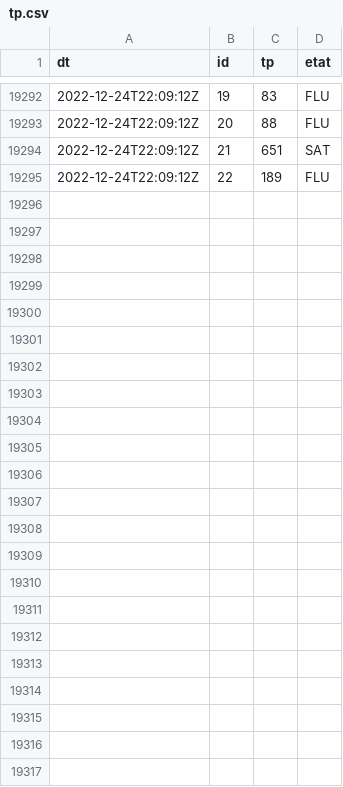
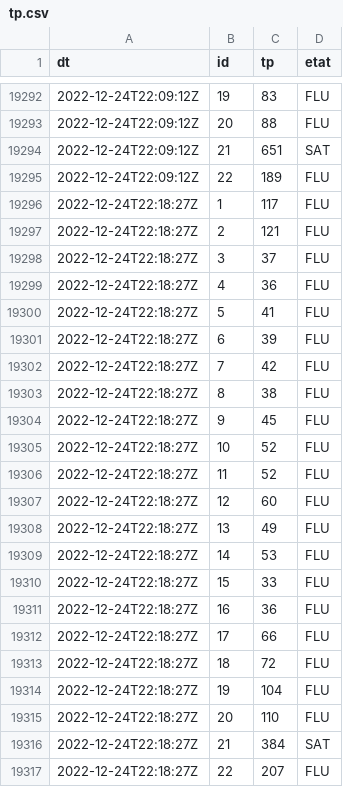
Before and after one commit to glefait/public-data, a CSV file: mq/routeinfo/tp.csv, drawn as a sheet; only a part is shown, gaps mark what is left out.

```diff
--- a/mq/routeinfo/tp.csv
+++ b/mq/routeinfo/tp.csv
@@ -19295 +19295,23 @@ dt,id,tp,etat
 "2022-12-24T22:09:12Z","22",189,"FLU"
+"2022-12-24T22:18:27Z","1",117,"FLU"
+"2022-12-24T22:18:27Z","2",121,"FLU"
+"2022-12-24T22:18:27Z","3",37,"FLU"
+"2022-12-24T22:18:27Z","4",36,"FLU"
+"2022-12-24T22:18:27Z","5",41,"FLU"
+"2022-12-24T22:18:27Z","6",39,"FLU"
+"2022-12-24T22:18:27Z","7",42,"FLU"
+"2022-12-24T22:18:27Z","8",38,"FLU"
+"2022-12-24T22:18:27Z","9",45,"FLU"
+"2022-12-24T22:18:27Z","10",52,"FLU"
+"2022-12-24T22:18:27Z","11",52,"FLU"
+"2022-12-24T22:18:27Z","12",60,"FLU"
+"2022-12-24T22:18:27Z","13",49,"FLU"
+"2022-12-24T22:18:27Z","14",53,"FLU"
+"2022-12-24T22:18:27Z","15",33,"FLU"
+"2022-12-24T22:18:27Z","16",36,"FLU"
+"2022-12-24T22:18:27Z","17",66,"FLU"
+"2022-12-24T22:18:27Z","18",72,"FLU"
+"2022-12-24T22:18:27Z","19",104,"FLU"
+"2022-12-24T22:18:27Z","20",110,"FLU"
+"2022-12-24T22:18:27Z","21",384,"SAT"
+"2022-12-24T22:18:27Z","22",207,"FLU"
```
